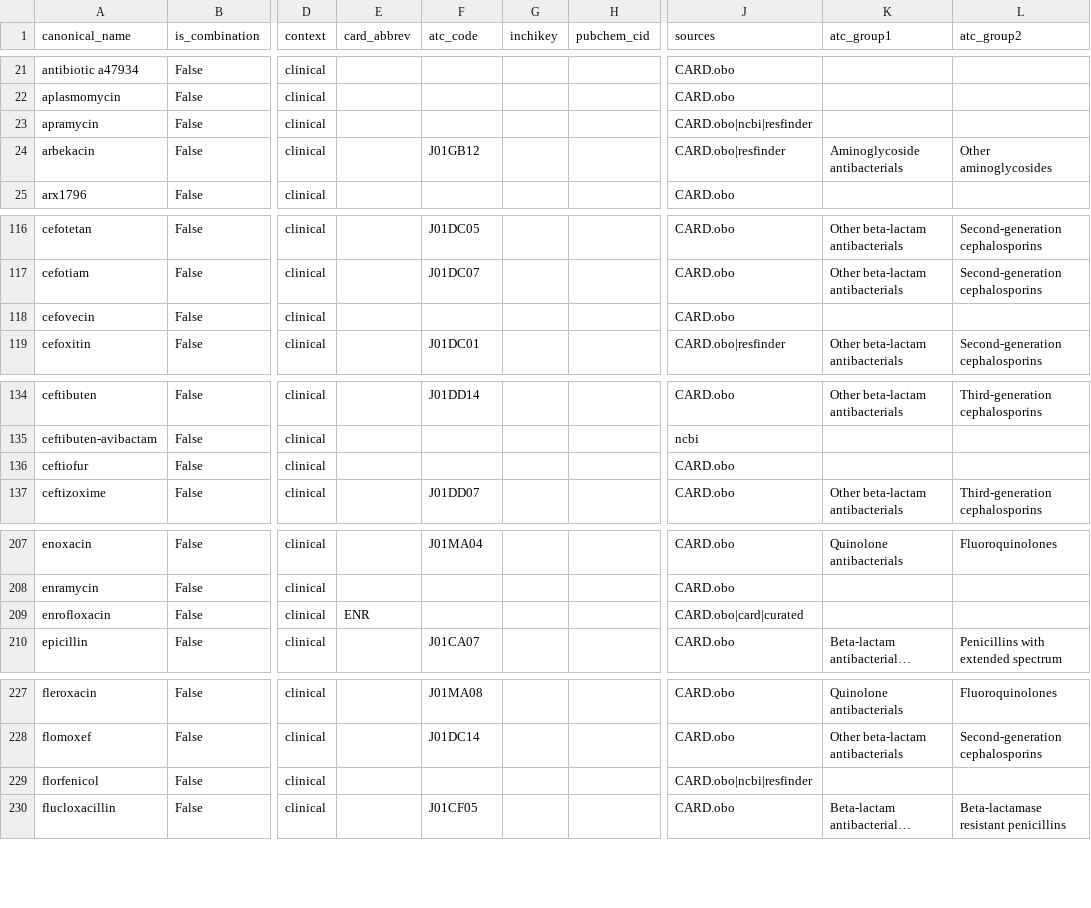
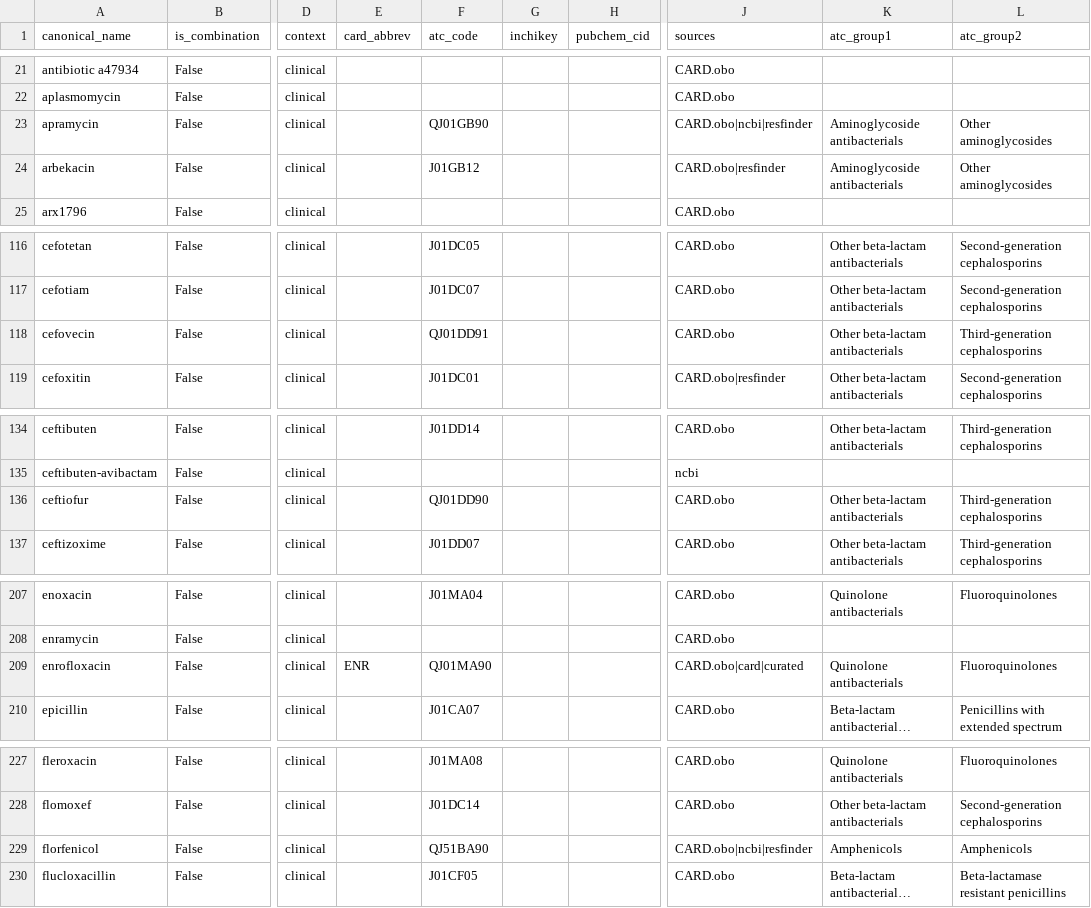
Before and after one commit to petrmau/ROSETTADB, a TSV file: harmonise/drug_canonical.tsv, drawn as a sheet; only a part is shown, gaps mark what is left out; long unchanged cells end in …; the diff covers the shown part only; the diff names each change by its address in the sheet, - before the commit and + after, or states it on an @@ line.

```diff
--- a/harmonise/drug_canonical.tsv
+++ b/harmonise/drug_canonical.tsv
-F23 (atc_code): (empty)
+F23 (atc_code): QJ01GB90
-K23 (atc_group1): (empty)
+K23 (atc_group1): Aminoglycoside antibacterials
-L23 (atc_group2): (empty)
+L23 (atc_group2): Other aminoglycosides
-F118 (atc_code): (empty)
+F118 (atc_code): QJ01DD91
-K118 (atc_group1): (empty)
+K118 (atc_group1): Other beta-lactam antibacterials
-L118 (atc_group2): (empty)
+L118 (atc_group2): Third-generation cephalosporins
-F136 (atc_code): (empty)
+F136 (atc_code): QJ01DD90
-K136 (atc_group1): (empty)
+K136 (atc_group1): Other beta-lactam antibacterials
-L136 (atc_group2): (empty)
+L136 (atc_group2): Third-generation cephalosporins
-F209 (atc_code): (empty)
+F209 (atc_code): QJ01MA90
-K209 (atc_group1): (empty)
+K209 (atc_group1): Quinolone antibacterials
-L209 (atc_group2): (empty)
+L209 (atc_group2): Fluoroquinolones
-F229 (atc_code): (empty)
+F229 (atc_code): QJ51BA90
-K229 (atc_group1): (empty)
+K229 (atc_group1): Amphenicols
-L229 (atc_group2): (empty)
+L229 (atc_group2): Amphenicols
```
Also changed, not shown: 46 edited cells elsewhere in this file, 1 other file.
